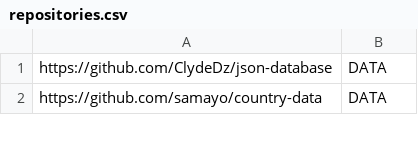
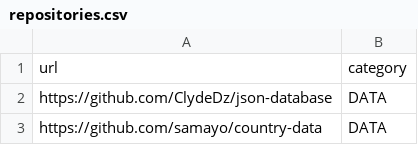
Before and after one commit to linkvt/repo-classifier, a CSV file: data/repositories.csv, drawn as a sheet; only a part is shown; the diff names each change by its address in the sheet, - before the commit and + after, or states it on an @@ line.

Commit message:
Add column headers to 'repositories.csv'

```diff
--- a/data/repositories.csv
+++ b/data/repositories.csv
+row 1: url | category
```
